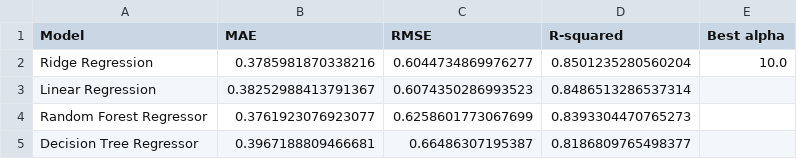
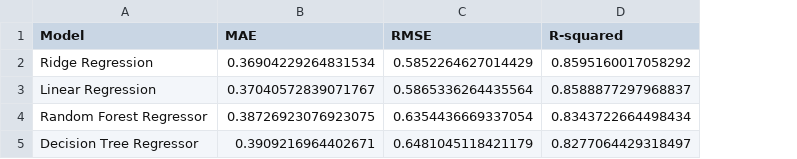
Before and after one commit to nhutrunghai/hoc_may, a CSV file: reports/model_comparison.csv, drawn as a sheet; the diff names each change by its address in the sheet, - before the commit and + after, or states it on an @@ line.

```diff
--- a/reports/model_comparison.csv
+++ b/reports/model_comparison.csv
-column E (Best alpha), row 2: 10.0
-B2 (MAE): 0.3785981870338216
+B2 (MAE): 0.36904229264831534
-C2 (RMSE): 0.6044734869976277
+C2 (RMSE): 0.5852264627014429
-D2 (R-squared): 0.8501235280560204
+D2 (R-squared): 0.8595160017058292
-B3 (MAE): 0.38252988413791367
+B3 (MAE): 0.37040572839071767
-C3 (RMSE): 0.6074350286993523
+C3 (RMSE): 0.5865336264435564
-D3 (R-squared): 0.8486513286537314
+D3 (R-squared): 0.8588877297968837
-B4 (MAE): 0.3761923076923077
+B4 (MAE): 0.38726923076923075
-C4 (RMSE): 0.6258601773067699
+C4 (RMSE): 0.6354436669337054
-D4 (R-squared): 0.8393304470765273
+D4 (R-squared): 0.8343722664498434
-B5 (MAE): 0.3967188809466681
+B5 (MAE): 0.3909216964402671
-C5 (RMSE): 0.66486307195387
+C5 (RMSE): 0.6481045118421179
-D5 (R-squared): 0.8186809765498377
+D5 (R-squared): 0.8277064429318497
```
Also changed, not shown: reports/correlation_with_G3.csv, reports/random_forest_feature_importance.csv, 27 other files.
